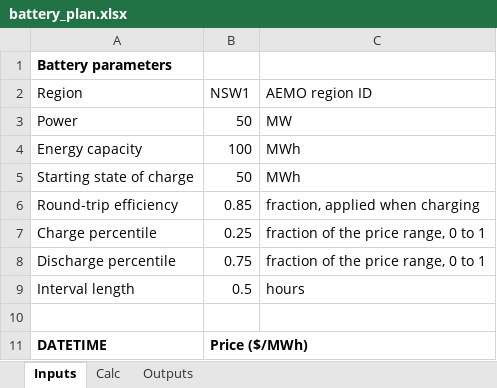
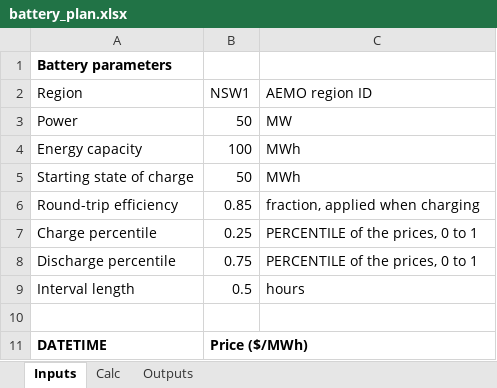
Before and after one commit to pipelabs/pd4castr-model-examples, an Excel workbook: examples/excel-workbook/model/battery_plan.xlsx, sheet Inputs, drawn as a sheet; values as stored, in another font and other column widths than the file's, no borders; the diff names each change by its address in the sheet, - before the commit and + after, or states it on an @@ line.

Commit message:
fix(excel-workbook): correct README swap steps and percentile labels
Document the blank-row guard on Outputs, 1-based column constants, and
that outputs in .pd4castrrc.json must match OUTPUT_COLUMNS. Fix the
revenue sign claim for negative prices, label the percentile cells as
PERCENTILE arguments, and take the sheet name from OUTPUTS_SHEET in the
extra-rows error.

```diff
--- a/examples/excel-workbook/model/battery_plan.xlsx (sheet Inputs)
+++ b/examples/excel-workbook/model/battery_plan.xlsx (sheet Inputs)
-C7:C8 (AEMO region ID): fraction of the price range, 0 to 1
+C7:C8 (AEMO region ID): PERCENTILE of the prices, 0 to 1
```
Also changed, not shown: 3 other files.
